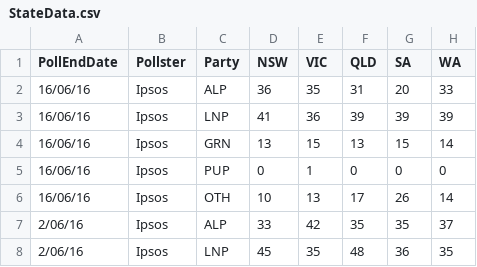
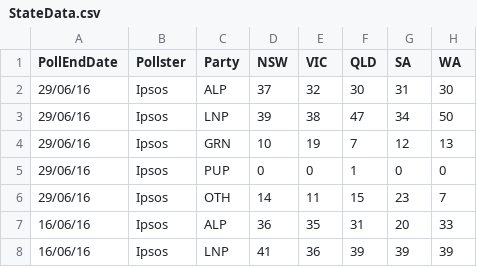
Before and after one commit to PhantomTrend/ptcode, a CSV file: PollingData/StateData.csv, drawn as a sheet; only a part is shown; the shorter side is filled out with more unchanged rows.

Commit message:
Ipsos 1 July

```diff
--- a/PollingData/StateData.csv
+++ b/PollingData/StateData.csv
@@ -1,2 +1,7 @@
 PollEndDate,Pollster,Party,NSW,VIC,QLD,SA,WA
+29/06/16,Ipsos,ALP,37,32,30,31,30
+29/06/16,Ipsos,LNP,39,38,47,34,50
+29/06/16,Ipsos,GRN,10,19,7,12,13
+29/06/16,Ipsos,PUP,0,0,1,0,0
+29/06/16,Ipsos,OTH,14,11,15,23,7
 16/06/16,Ipsos,ALP,36,35,31,20,33
```
Also changed, not shown: PollingData/National2ppData.csv, PollingData/PollingURLs.csv.
